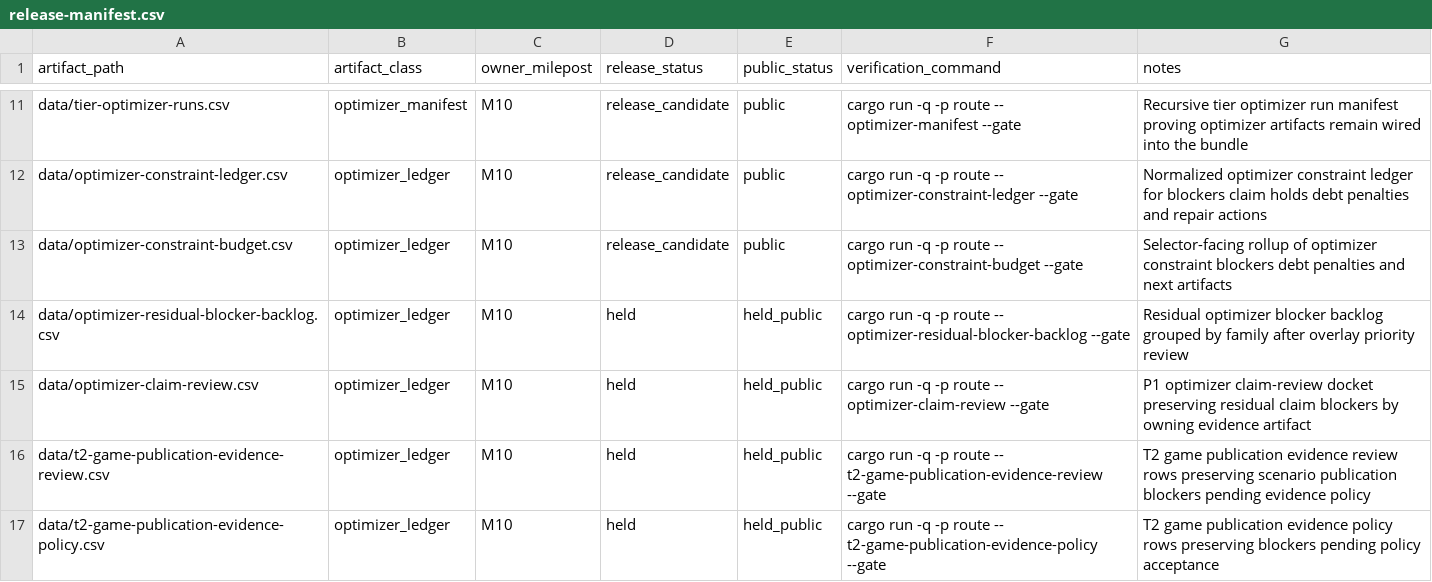
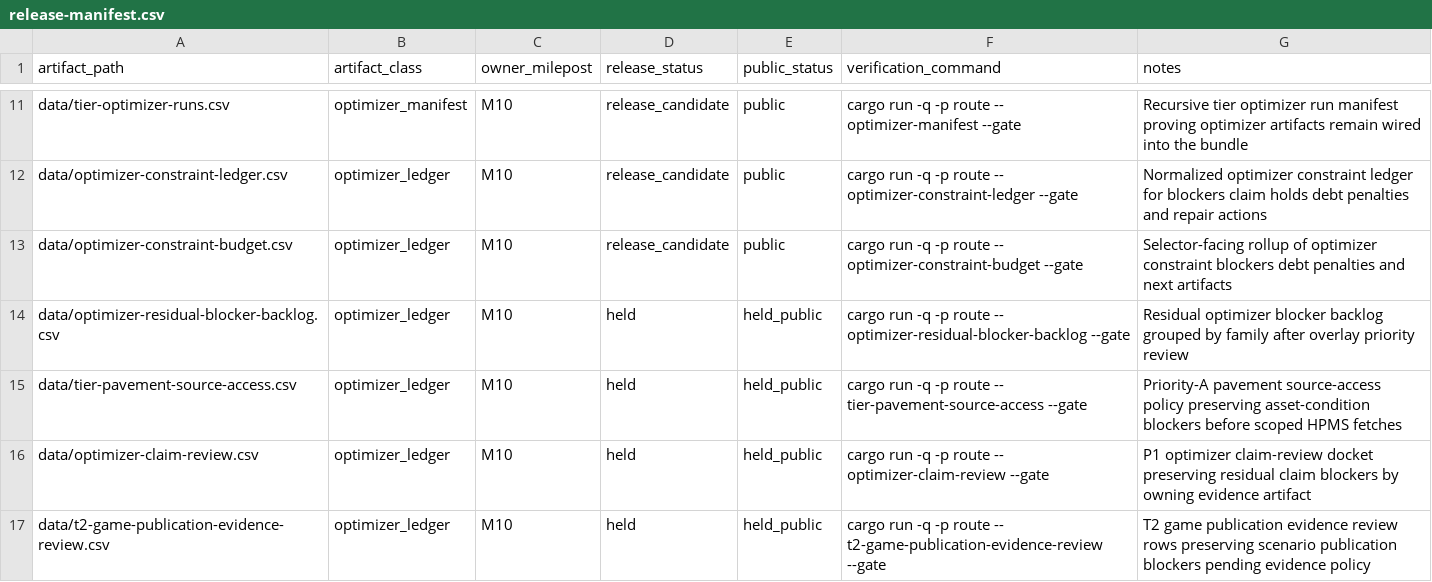
Before and after one commit to giodl73-repo/ROUTE, a CSV file: data/release-manifest.csv, drawn as a sheet; only a part is shown, gaps mark what is left out; the shorter side is filled out with more unchanged rows; the diff names each change by its address in the sheet, - before the commit and + after, or states it on an @@ line.

```diff
--- a/data/release-manifest.csv
+++ b/data/release-manifest.csv
+row 15: data/tier-pavement-source-access.csv | optimizer_ledger | M10 | held | held_public | cargo run -q -p route -- tier-pavement-source-access --gate | Priority-A pavement source-access policy preserving asset-condition blockers before scoped HPMS fetches
```
Also changed, not shown: data/tier-optimizer-runs.csv, 7 other files.
